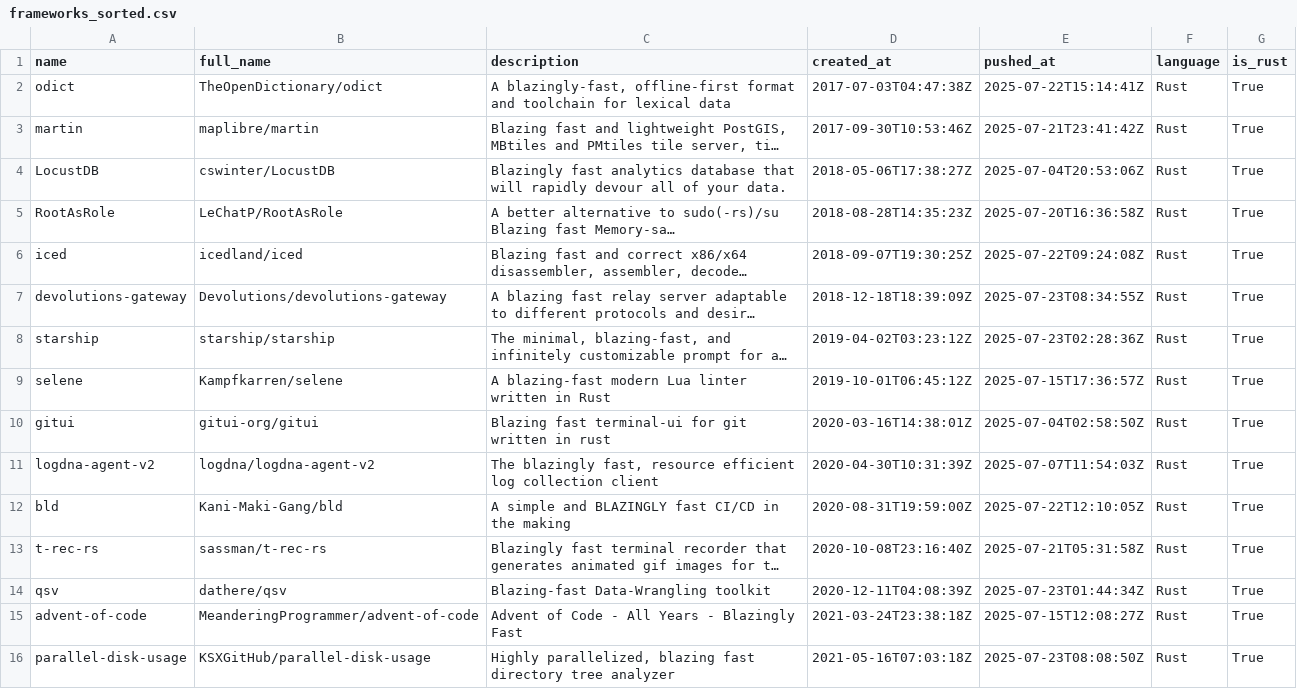
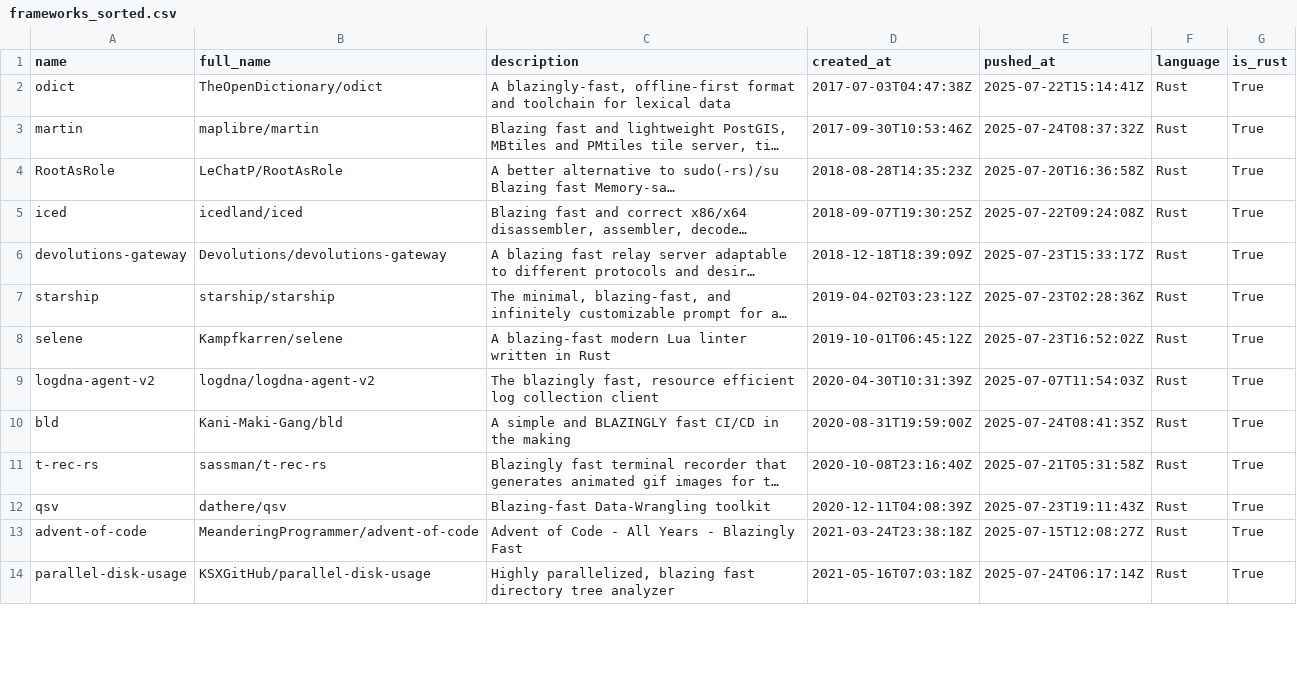
Before and after one commit to ninpnin/days-since-blazingly-fast, a CSV file: data/frameworks_sorted.csv, drawn as a sheet; only a part is shown; long unchanged cells end in …; removed rows and columns are numbered as before the commit, all else as after; the diff covers the shown part only; the diff names each change by its address in the sheet, - before the commit and + after, or states it on an @@ line.

```diff
--- a/data/frameworks_sorted.csv
+++ b/data/frameworks_sorted.csv
-E3 (pushed_at): 2025-07-21T23:41:42Z
+E3 (pushed_at): 2025-07-24T08:37:32Z
-row 4: LocustDB | cswinter/LocustDB | Blazingly fast analytics database that will rapidly devour all of your data. | 2018-05-06T17:38:27Z | 2025-07-04T20:53:06Z | Rust | True
-E6 (pushed_at): 2025-07-23T08:34:55Z
+E6 (pushed_at): 2025-07-23T15:33:17Z
-E8 (pushed_at): 2025-07-15T17:36:57Z
+E8 (pushed_at): 2025-07-23T16:52:02Z
-row 10: gitui | gitui-org/gitui | Blazing fast terminal-ui for git written in rust | 2020-03-16T14:38:01Z | 2025-07-04T02:58:50Z | Rust | True
-E10 (pushed_at): 2025-07-22T12:10:05Z
+E10 (pushed_at): 2025-07-24T08:41:35Z
-E12 (pushed_at): 2025-07-23T01:44:34Z
+E12 (pushed_at): 2025-07-23T19:11:43Z
-E14 (pushed_at): 2025-07-23T08:08:50Z
+E14 (pushed_at): 2025-07-24T06:17:14Z
```
Also changed, not shown: 4 added rows, 1 removed row and 32 edited cells elsewhere in this file, data/aggregated_results.csv, data/sample.csv, 6 other files.
